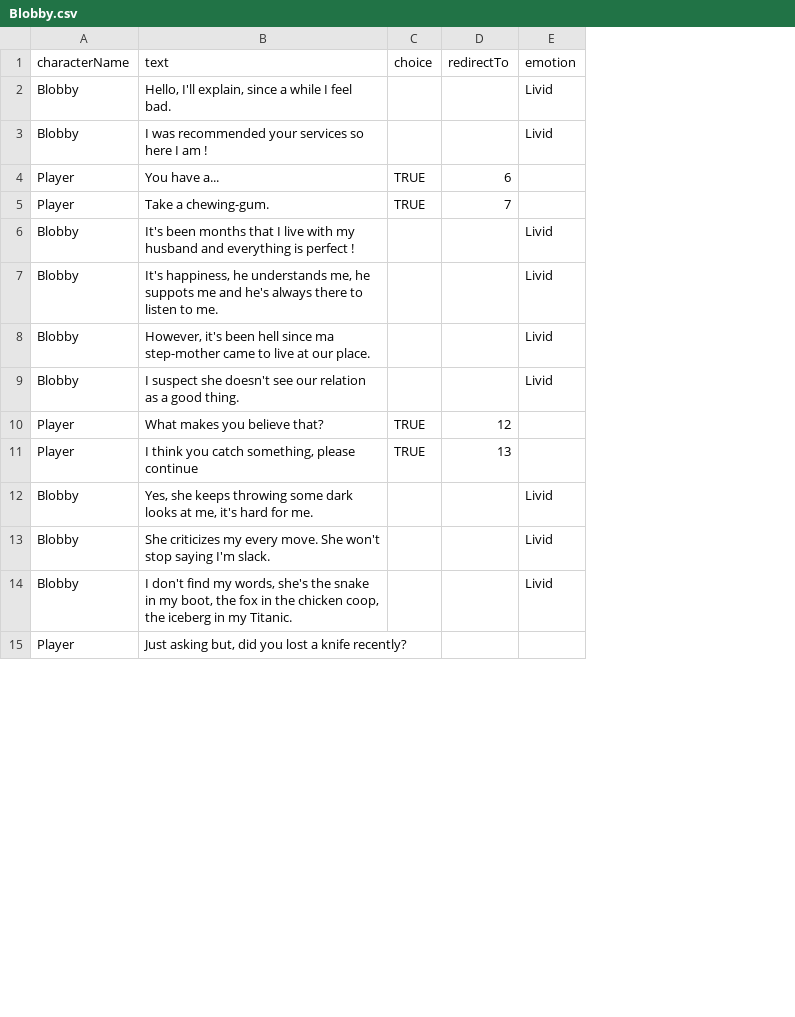
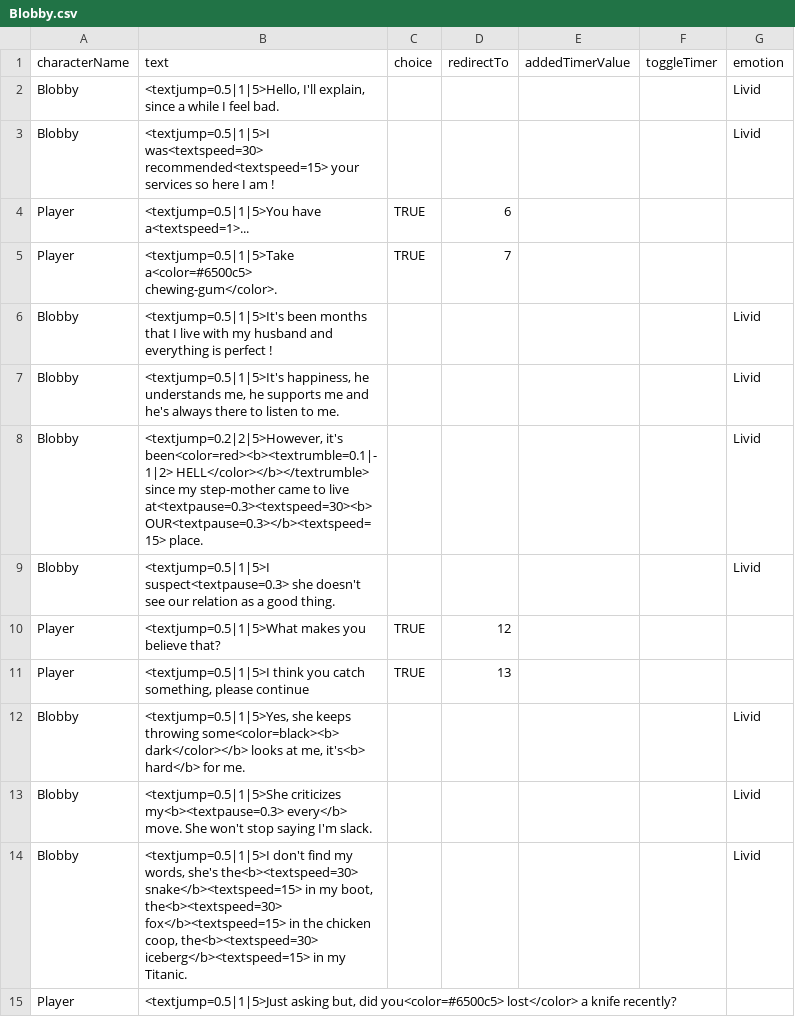
Before and after one commit to Selsanat/Project-ALT_CTRL-Lima, a CSV file: Project-ALT_CTRL-Lima/Assets/Sprites/Characters/Blobby/Blobby.csv, drawn as a sheet; only a part is shown; the diff covers the shown part only; the diff names each change by its address in the sheet, - before the commit and + after, or states it on an @@ line.

```diff
--- a/Project-ALT_CTRL-Lima/Assets/Sprites/Characters/Blobby/Blobby.csv
+++ b/Project-ALT_CTRL-Lima/Assets/Sprites/Characters/Blobby/Blobby.csv
+column E (addedTimerValue), empty
+column F (toggleTimer), empty
-B2 (text): Hello, I'll explain,…
+B2 (text): <textjump=0.5|1|5>Hello, I'll explain,…
-B3 (text): I was recommended your services…
+B3 (text): <textjump=0.5|1|5>I was<textspeed=30> recommended<textspeed=15> your services…
-B4 (text): You have a...
+B4 (text): <textjump=0.5|1|5>You have a<textspeed=1>...
-B5 (text): Take a chewing-gum.
+B5 (text): <textjump=0.5|1|5>Take a<color=#6500c5> chewing-gum</color>.
-B6 (text): It's been months…
+B6 (text): <textjump=0.5|1|5>It's been months…
-B7 (text): It's happiness, he understands me, he suppots me and…
+B7 (text): <textjump=0.5|1|5>It's happiness, he understands me, he supports me and…
-B8 (text): However, it's been hell since ma step-mother came to live at our place.
+B8 (text): <textjump=0.2|2|5>However, it's been<color=red><b><textrumble=0.1|-1|2> HELL</color></b></textrumble> since my step-mother came to live at<textpause=0.3><textspeed=30><b> OUR<textpause=0.3></b><textspeed=15> place.
-B9 (text): I suspect she doesn't…
+B9 (text): <textjump=0.5|1|5>I suspect<textpause=0.3> she doesn't…
-B10 (text): What makes you believe that?
+B10 (text): <textjump=0.5|1|5>What makes you believe that?
-B11 (text): I think you…
+B11 (text): <textjump=0.5|1|5>I think you…
-B12 (text): Yes, she keeps throwing some dark looks at me, it's hard for me.
+B12 (text): <textjump=0.5|1|5>Yes, she keeps throwing some<color=black><b> dark</color></b> looks at me, it's<b> hard</b> for me.
-B13 (text): She criticizes my every move. She…
+B13 (text): <textjump=0.5|1|5>She criticizes my<b><textpause=0.3> every</b> move. She…
-B14 (text): I don't find my words, she's the snake in my boot, the fox in the chicken coop, the iceberg in my…
+B14 (text): <textjump=0.5|1|5>I don't find my words, she's the<b><textspeed=30> snake</b><textspeed=15> in my boot, the<b><textspeed=30> fox</b><textspeed=15> in the chicken coop, the<b><textspeed=30> iceberg</b><textspeed=15> in my…
-B15 (text): Just asking but, did you lost a knife…
+B15 (text): <textjump=0.5|1|5>Just asking but, did you<color=#6500c5> lost</color> a knife…
```
Also changed, not shown: 43 edited cells elsewhere in this file, Project-ALT_CTRL-Lima/Assets/Sprites/Characters/Calvares/Calvares.csv, Project-ALT_CTRL-Lima/Assets/Sprites/Characters/Emile/Emile.csv, 54 other files.
